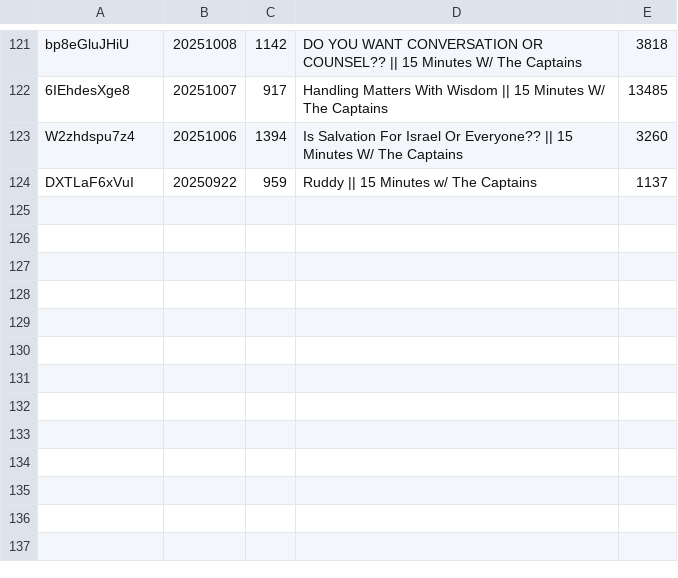
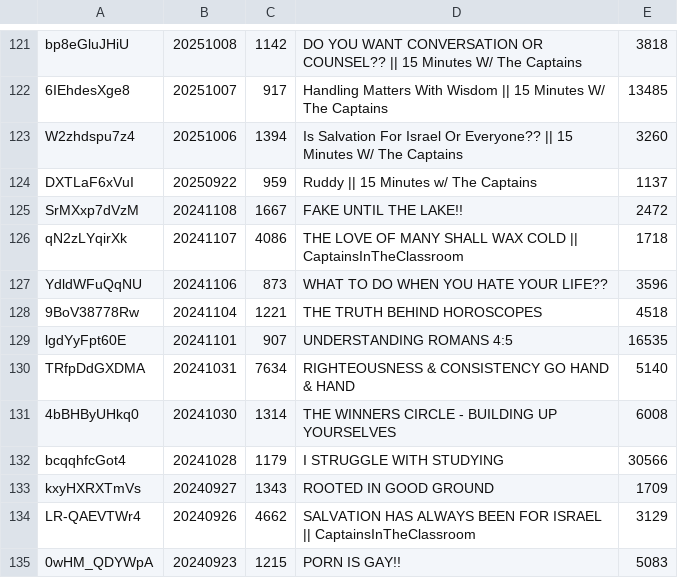
Before and after one commit to DevSecObie/cyberjudah, a TSV file: captains/channel-meta.tsv, drawn as a sheet; only a part is shown, gaps mark what is left out.

```diff
--- a/captains/channel-meta.tsv
+++ b/captains/channel-meta.tsv
@@ -124 +124,12 @@ W2zhdspu7z4	20251006	1394	Is Salvation For Israel Or Everyone?? || 15 Minutes W/
 DXTLaF6xVuI	20250922	959	Ruddy || 15 Minutes w/ The Captains	1137
+SrMXxp7dVzM	20241108	1667	FAKE UNTIL THE LAKE!!	2472
+qN2zLYqirXk	20241107	4086	THE LOVE OF MANY SHALL WAX COLD || CaptainsInTheClassroom	1718
+YdldWFuQqNU	20241106	873	WHAT TO DO WHEN YOU HATE YOUR LIFE??	3596
+9BoV38778Rw	20241104	1221	THE TRUTH BEHIND HOROSCOPES	4518
+lgdYyFpt60E	20241101	907	UNDERSTANDING ROMANS 4:5	16535
+TRfpDdGXDMA	20241031	7634	RIGHTEOUSNESS & CONSISTENCY GO HAND & HAND	5140
+4bBHByUHkq0	20241030	1314	THE WINNERS CIRCLE - BUILDING UP YOURSELVES	6008
+bcqqhfcGot4	20241028	1179	I STRUGGLE WITH STUDYING	30566
+kxyHXRXTmVs	20240927	1343	ROOTED IN GOOD GROUND	1709
+LR-QAEVTWr4	20240926	4662	SALVATION HAS ALWAYS BEEN FOR ISRAEL || CaptainsInTheClassroom	3129
+0wHM_QDYWpA	20240923	1215	PORN IS GAY!!	5083
```
Also changed, not shown: 11 other files.
